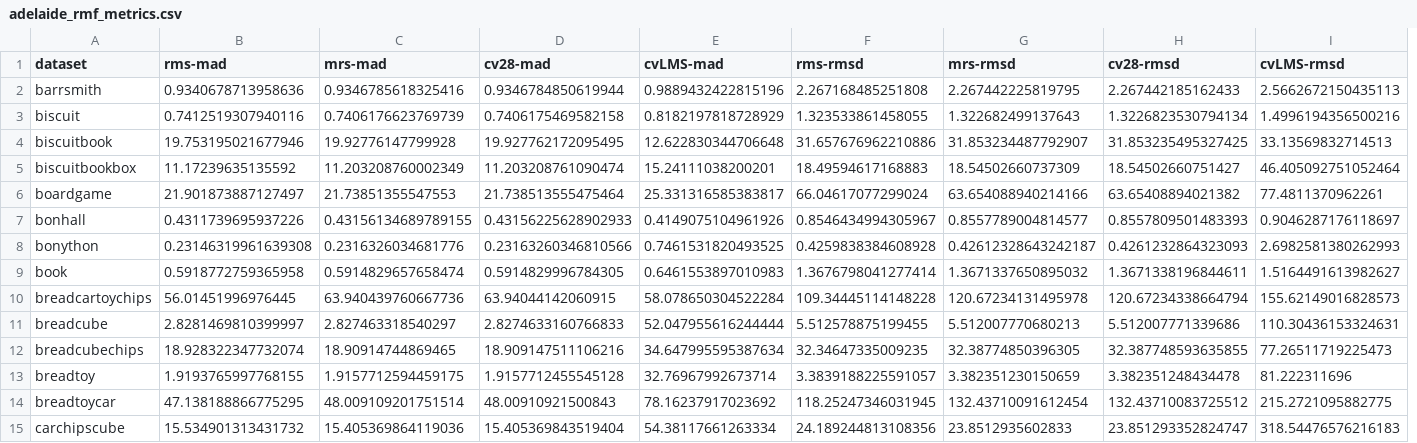
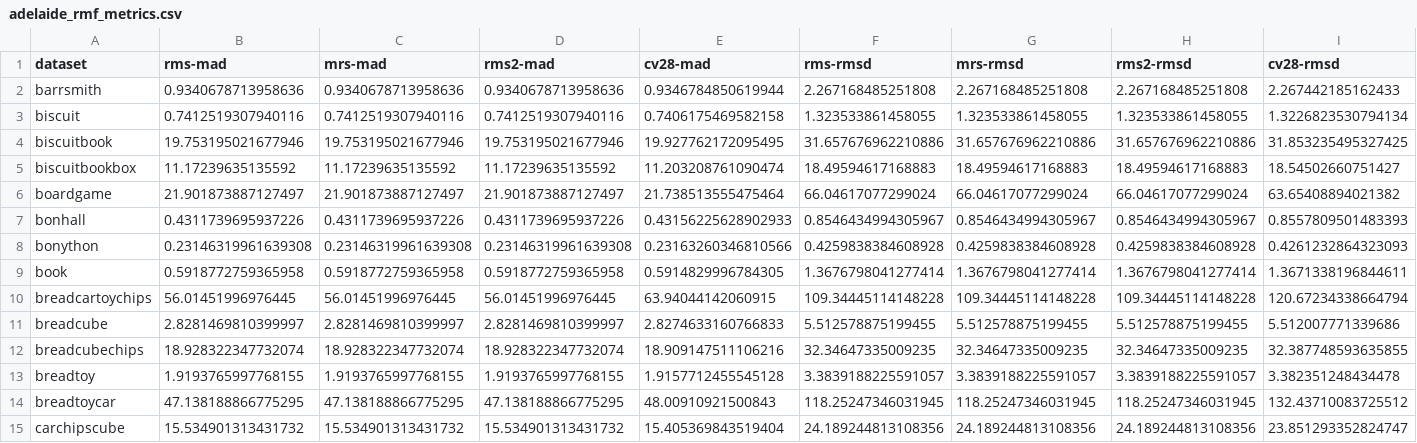
Before and after one commit to matthew-brett/test-fundamental-matrices, a CSV file: adelaide_rmf_metrics.csv, drawn as a sheet; only a part is shown; removed rows and columns are numbered as before the commit, all else as after; the diff covers the shown part only; the diff names each change by its address in the sheet, - before the commit and + after, or states it on an @@ line.

```diff
--- a/adelaide_rmf_metrics.csv
+++ b/adelaide_rmf_metrics.csv
+column D (rms2-mad), rows 2-15: 0.9340678713958636 | 0.7412519307940116 | 19.753195021677946 | 11.17239635135592 | 21.901873887127497 | 0.4311739695937226 | 0.23146319961639308 | 0.5918772759365958 | 56.01451996976445 | 2.8281469810399997 | 18.928322347732074 | 1.9193765997768155 | 47.138188866775295 | 15.534901313431732
-column E (cvLMS-mad), rows 2-15: 0.9889432422815196 | 0.8182197818728929 | 12.622830344706648 | 15.24111038200201 | 25.331316585383817 | 0.4149075104961926 | 0.7461531820493525 | 0.6461553897010983 | 58.078650304522284 | 52.047955616244444 | 34.647995595387634 | 32.76967992673714 | 78.16237917023692 | 54.38117661263334
+column H (rms2-rmsd), rows 2-15: 2.267168485251808 | 1.323533861458055 | 31.657676962210886 | 18.49594617168883 | 66.04617077299024 | 0.8546434994305967 | 0.4259838384608928 | 1.3676798041277414 | 109.34445114148228 | 5.512578875199455 | 32.34647335009235 | 3.3839188225591057 | 118.25247346031945 | 24.189244813108356
-column I (cvLMS-rmsd), rows 2-15: 2.5662672150435113 | 1.4996194356500216 | 33.13569832714513 | 46.405092751052464 | 77.4811370962261 | 0.9046287176118697 | 2.6982581380262993 | 1.5164491613982627 | 155.62149016828573 | 110.30436153324631 | 77.26511719225473 | 81.222311696 | 215.2721095882775 | 318.54476576216183
-C2 (mrs-mad): 0.9346785618325416
+C2 (mrs-mad): 0.9340678713958636
-G2 (mrs-rmsd): 2.267442225819795
+G2 (mrs-rmsd): 2.267168485251808
-C3 (mrs-mad): 0.7406176623769739
+C3 (mrs-mad): 0.7412519307940116
-G3 (mrs-rmsd): 1.322682499137643
+G3 (mrs-rmsd): 1.323533861458055
-C4 (mrs-mad): 19.92776147799928
+C4 (mrs-mad): 19.753195021677946
-G4 (mrs-rmsd): 31.853234487792907
+G4 (mrs-rmsd): 31.657676962210886
-C5 (mrs-mad): 11.203208760002349
+C5 (mrs-mad): 11.17239635135592
-G5 (mrs-rmsd): 18.54502660737309
+G5 (mrs-rmsd): 18.49594617168883
-C6 (mrs-mad): 21.73851355547553
+C6 (mrs-mad): 21.901873887127497
-G6 (mrs-rmsd): 63.654088940214166
+G6 (mrs-rmsd): 66.04617077299024
-C7 (mrs-mad): 0.43156134689789155
+C7 (mrs-mad): 0.4311739695937226
-G7 (mrs-rmsd): 0.8557789004814577
+G7 (mrs-rmsd): 0.8546434994305967
-C8 (mrs-mad): 0.2316326034681776
+C8 (mrs-mad): 0.23146319961639308
-G8 (mrs-rmsd): 0.42612328643242187
+G8 (mrs-rmsd): 0.4259838384608928
-C9 (mrs-mad): 0.5914829657658474
+C9 (mrs-mad): 0.5918772759365958
-G9 (mrs-rmsd): 1.3671337650895032
+G9 (mrs-rmsd): 1.3676798041277414
-C10 (mrs-mad): 63.940439760667736
+C10 (mrs-mad): 56.01451996976445
-G10 (mrs-rmsd): 120.67234131495978
+G10 (mrs-rmsd): 109.34445114148228
-C11 (mrs-mad): 2.827463318540297
+C11 (mrs-mad): 2.8281469810399997
-G11 (mrs-rmsd): 5.512007770680213
+G11 (mrs-rmsd): 5.512578875199455
-C12 (mrs-mad): 18.90914744869465
+C12 (mrs-mad): 18.928322347732074
-G12 (mrs-rmsd): 32.38774850396305
+G12 (mrs-rmsd): 32.34647335009235
-C13 (mrs-mad): 1.9157712594459175
+C13 (mrs-mad): 1.9193765997768155
-G13 (mrs-rmsd): 3.382351230150659
+G13 (mrs-rmsd): 3.3839188225591057
-C14 (mrs-mad): 48.009109201751514
+C14 (mrs-mad): 47.138188866775295
-G14 (mrs-rmsd): 132.43710091612454
+G14 (mrs-rmsd): 118.25247346031945
-C15 (mrs-mad): 15.405369864119036
+C15 (mrs-mad): 15.534901313431732
-G15 (mrs-rmsd): 23.8512935602833
+G15 (mrs-rmsd): 24.189244813108356
```
Also changed, not shown: 48 edited cells elsewhere in this file, adelaide_rmf_tt_metrics.csv, 2 other files.
